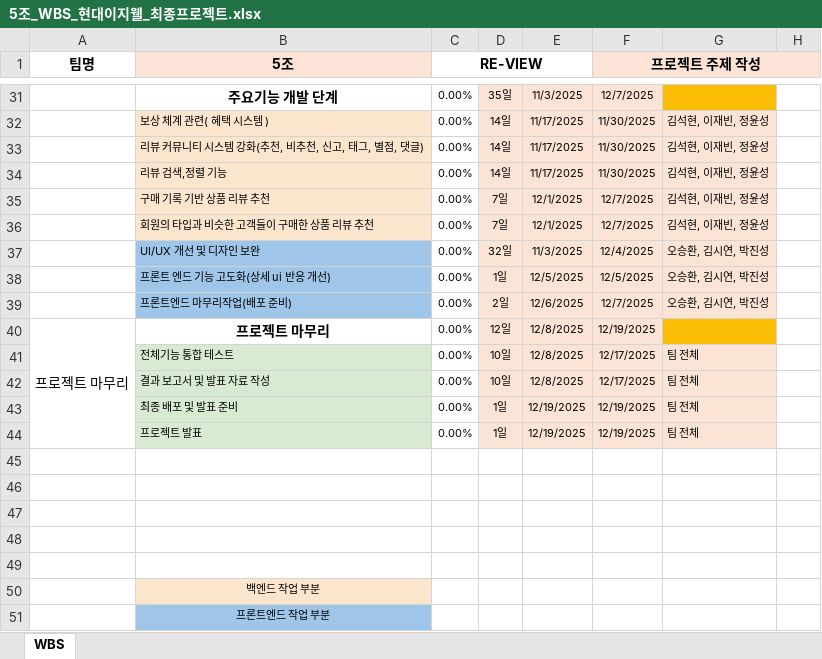
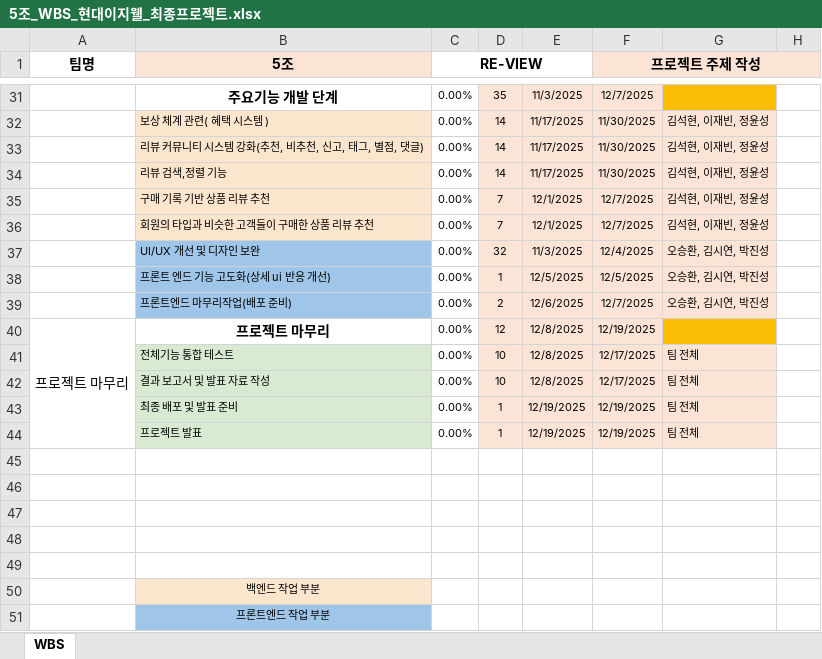
Before and after one commit to VenyVince/5-_Re_View_Doc, an Excel workbook: 2. WBS/5조_WBS_현대이지웰_최종프로젝트.xlsx, sheet WBS, drawn as a sheet; only a part is shown, gaps mark what is left out; values as stored, in another font and other column widths than the file's, no borders; the diff covers the shown part only; the diff names each change by its address in the sheet, - before the commit and + after, or states it on an @@ line.

```diff
--- a/2. WBS/5조_WBS_현대이지웰_최종프로젝트.xlsx (sheet WBS)
+++ b/2. WBS/5조_WBS_현대이지웰_최종프로젝트.xlsx (sheet WBS)
-D31: 35일
+D31: 35
-D32:D34: 14일
+D32:D34: 14
-D35:D36: 7일
+D35:D36: 7
-D37: 32일
+D37: 32
-D38: 1일
+D38: 1
-D39: 2일
+D39: 2
-D40: 12일
+D40: 12
-D41:D42: 10일
+D41:D42: 10
-D43:D44: 1일
+D43:D44: 1
```
Also changed, not shown: 27 edited cells elsewhere in this sheet, 12 other files.
